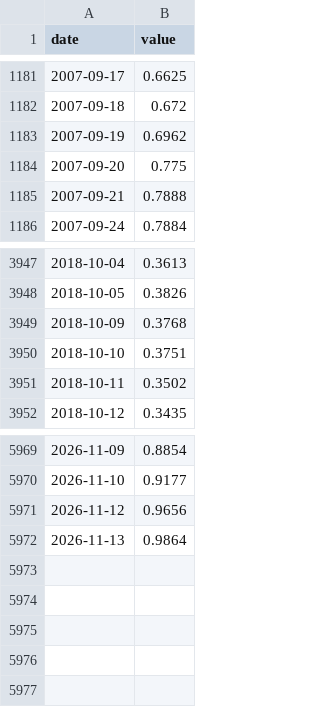
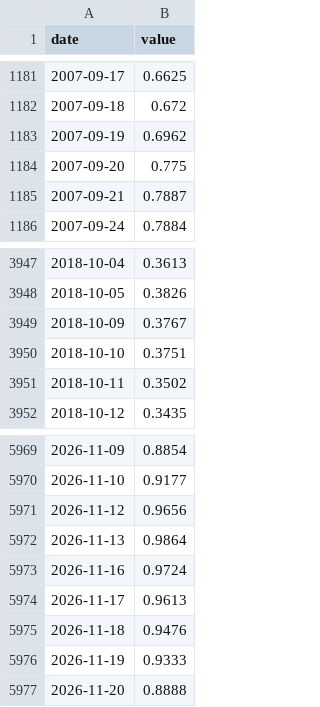
Before and after one commit to waterkoofAI/fiscal-dominance-monitor, a CSV file: data/cache/fred_THREEFYTP10.csv, drawn as a sheet; only a part is shown, gaps mark what is left out.

Commit message:
data: 2026-11-25 macro update [skip ci]

```diff
--- a/data/cache/fred_THREEFYTP10.csv
+++ b/data/cache/fred_THREEFYTP10.csv
@@ -1184,3 +1184,3 @@ date,value
 2007-09-20,0.775
-2007-09-21,0.7888
+2007-09-21,0.7887
 2007-09-24,0.7884
@@ -3948,3 +3948,3 @@ date,value
 2018-10-05,0.3826
-2018-10-09,0.3768
+2018-10-09,0.3767
 2018-10-10,0.3751
@@ -5972 +5972,6 @@ date,value
 2026-11-13,0.9864
+2026-11-16,0.9724
+2026-11-17,0.9613
+2026-11-18,0.9476
+2026-11-19,0.9333
+2026-11-20,0.8888
```
Also changed, not shown: data/cache/yahoo_DXY.csv, data/cache/yahoo_GOLD.csv, 21 other files.
